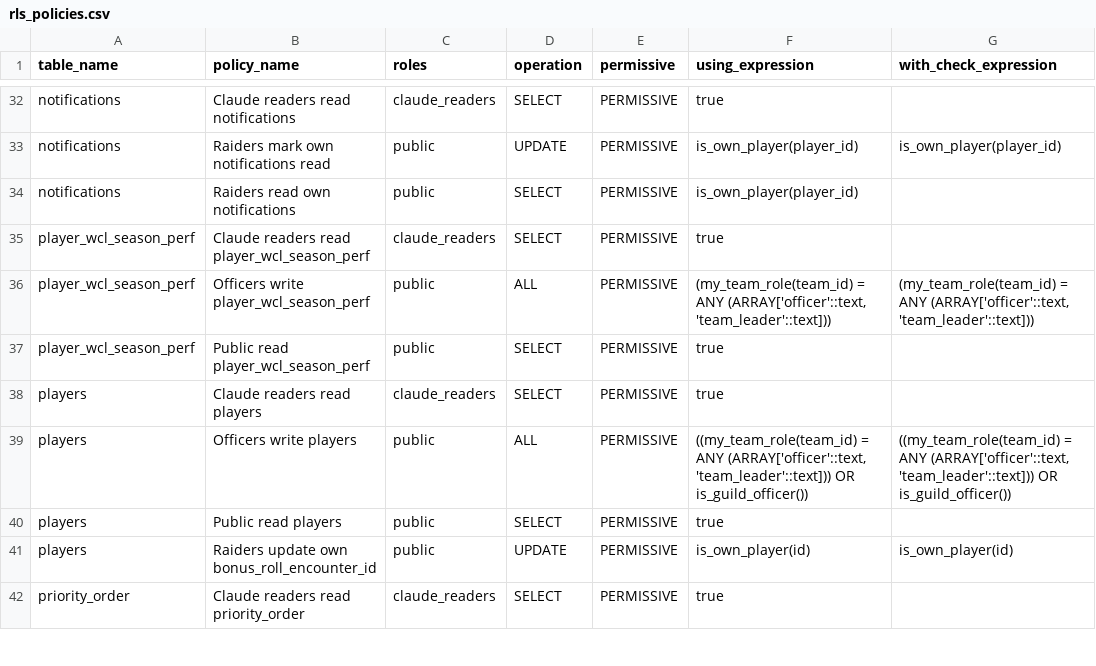
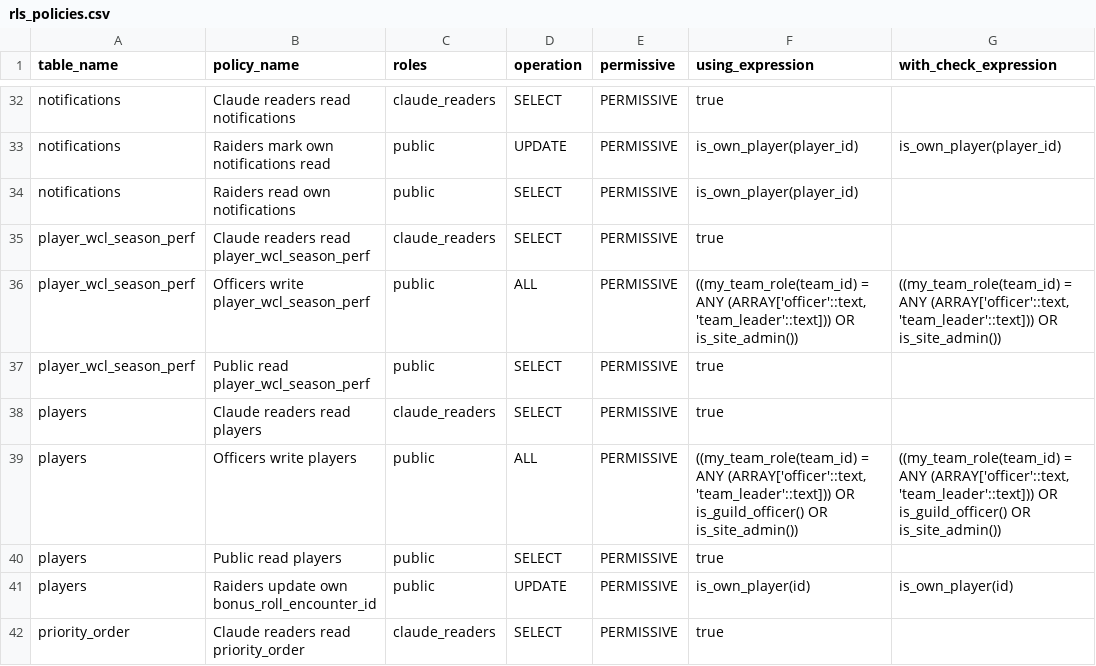
Before and after one commit to katogaming88/Phoenix-Roster, a CSV file: docs/rls_policies.csv, drawn as a sheet; only a part is shown, gaps mark what is left out; the diff covers the shown part only.

```diff
--- a/docs/rls_policies.csv
+++ b/docs/rls_policies.csv
@@ -39,6 +39,6 @@ notifications,Raiders read own notifications,public,SELECT,PERMISSIVE,is_own_pla
 player_wcl_season_perf,Claude readers read player_wcl_season_perf,claude_readers,SELECT,PERMISSIVE,true,
-player_wcl_season_perf,Officers write player_wcl_season_perf,public,ALL,PERMISSIVE,"(my_team_role(team_id) = ANY (ARRAY['officer'::text, 'team_leader'::text]))","(my_team_role(team_id) = ANY (ARRAY['officer'::text, 'team_leader'::text]))"
+player_wcl_season_perf,Officers write player_wcl_season_perf,public,ALL,PERMISSIVE,"((my_team_role(team_id) = ANY (ARRAY['officer'::text, 'team_leader'::text])) OR is_site_admin())","((my_team_role(team_id) = ANY (ARRAY['officer'::text, 'team_leader'::text])) OR is_site_admin())"
 player_wcl_season_perf,Public read player_wcl_season_perf,public,SELECT,PERMISSIVE,true,
 players,Claude readers read players,claude_readers,SELECT,PERMISSIVE,true,
-players,Officers write players,public,ALL,PERMISSIVE,"((my_team_role(team_id) = ANY (ARRAY['officer'::text, 'team_leader'::text])) OR is_guild_officer())","((my_team_role(team_id) = ANY (ARRAY['officer'::text, 'team_leader'::text])) OR is_guild_officer())"
+players,Officers write players,public,ALL,PERMISSIVE,"((my_team_role(team_id) = ANY (ARRAY['officer'::text, 'team_leader'::text])) OR is_guild_officer() OR is_site_admin())","((my_team_role(team_id) = ANY (ARRAY['officer'::text, 'team_leader'::text])) OR is_guild_officer() OR is_site_admin())"
 players,Public read players,public,SELECT,PERMISSIVE,true,
```
Also changed, not shown: 16 edited cells elsewhere in this file, 4 other files.
